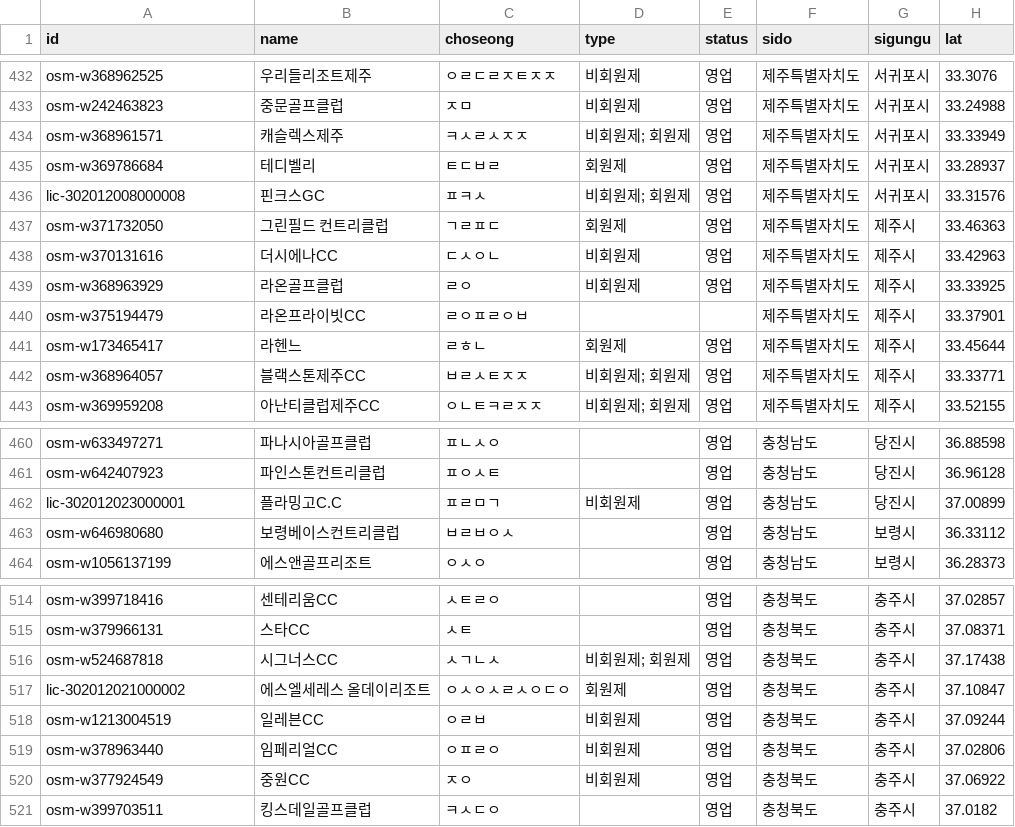
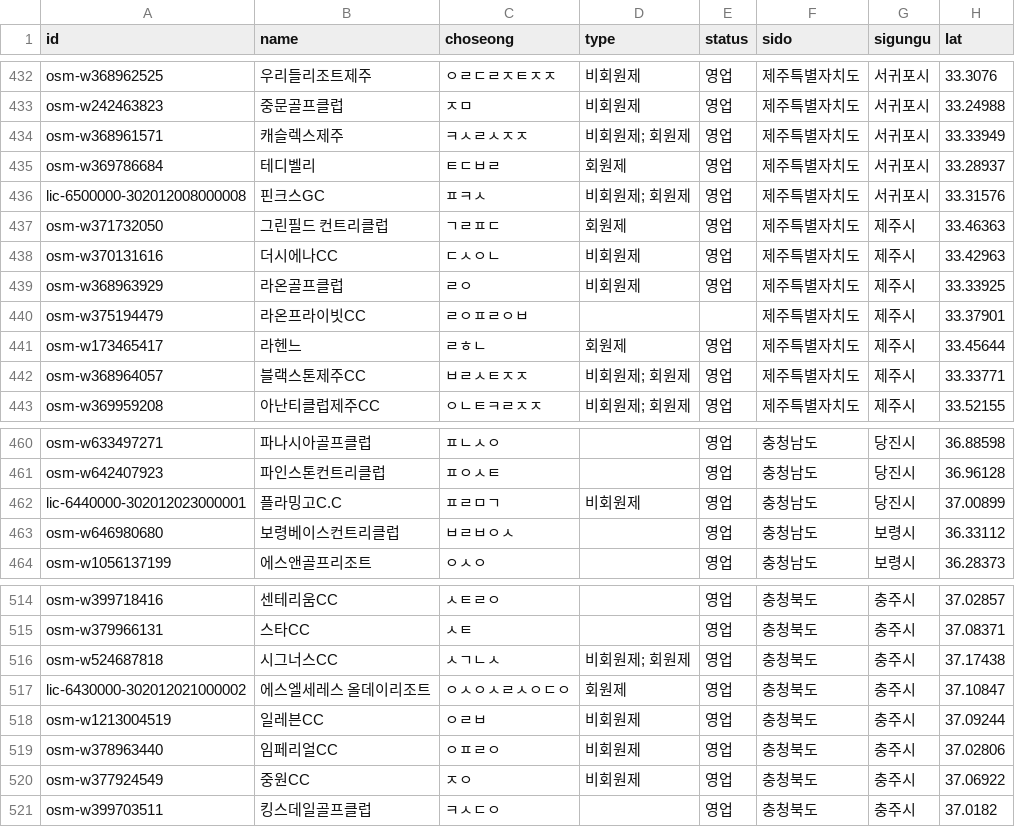
Before and after one commit to songhyunwoong/golfweather, a CSV file: data/golf-courses/courses.csv, drawn as a sheet; only a part is shown, gaps mark what is left out; the diff covers the shown part only; the diff names each change by its address in the sheet, - before the commit and + after, or states it on an @@ line.

```diff
--- a/data/golf-courses/courses.csv
+++ b/data/golf-courses/courses.csv
-A436 (id): lic-302012008000008
+A436 (id): lic-6500000-302012008000008
-A462 (id): lic-302012023000001
+A462 (id): lic-6440000-302012023000001
-A517 (id): lic-302012021000002
+A517 (id): lic-6430000-302012021000002
```
Also changed, not shown: 15 edited cells elsewhere in this file, data/golf-courses/unresolved_licences.csv, 8 other files.
